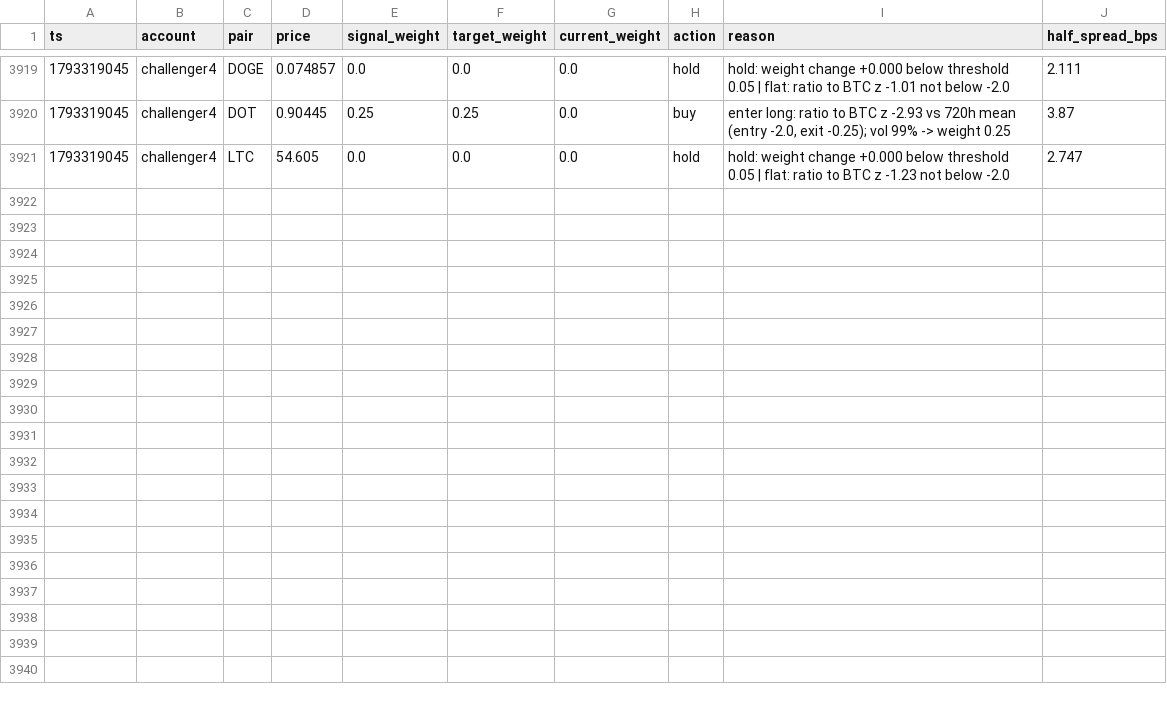
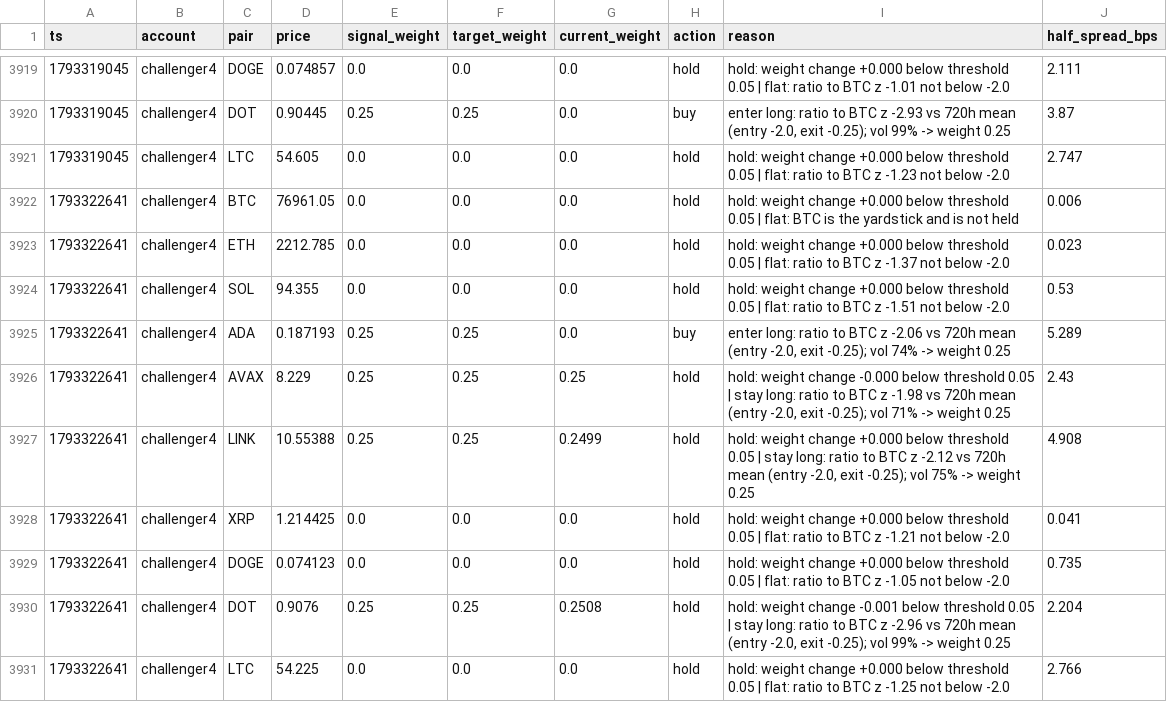
Before and after one commit to bookerfin-pixel/quantloop, a CSV file: state/challenger4/decisions.csv, drawn as a sheet; only a part is shown, gaps mark what is left out; the diff names each change by its address in the sheet, - before the commit and + after, or states it on an @@ line.

Commit message:
state: 2026-10-30T01:10Z

```diff
--- a/state/challenger4/decisions.csv
+++ b/state/challenger4/decisions.csv
+row 3922: 1793322641 | challenger4 | BTC | 76961.05 | 0.0 | 0.0 | 0.0 | hold | hold: weight change +0.000 below threshold 0.05 | flat: BTC is the yardstick and is not held | 0.006
+row 3923: 1793322641 | challenger4 | ETH | 2212.785 | 0.0 | 0.0 | 0.0 | hold | hold: weight change +0.000 below threshold 0.05 | flat: ratio to BTC z -1.37 not below -2.0 | 0.023
+row 3924: 1793322641 | challenger4 | SOL | 94.355 | 0.0 | 0.0 | 0.0 | hold | hold: weight change +0.000 below threshold 0.05 | flat: ratio to BTC z -1.51 not below -2.0 | 0.53
+row 3925: 1793322641 | challenger4 | ADA | 0.187193 | 0.25 | 0.25 | 0.0 | buy | enter long: ratio to BTC z -2.06 vs 720h mean (entry -2.0, exit -0.25); vol 74% -> weight 0.25 | 5.289
+row 3926: 1793322641 | challenger4 | AVAX | 8.229 | 0.25 | 0.25 | 0.25 | hold | hold: weight change -0.000 below threshold 0.05 | stay long: ratio to BTC z -1.98 vs 720h mean (entry -2.0, exit -0.25); vol 71% -> weight 0.25 | 2.43
+row 3927: 1793322641 | challenger4 | LINK | 10.55388 | 0.25 | 0.25 | 0.2499 | hold | hold: weight change +0.000 below threshold 0.05 | stay long: ratio to BTC z -2.12 vs 720h mean (entry -2.0, exit -0.25); vol 75% -> weight 0.25 | 4.908
+row 3928: 1793322641 | challenger4 | XRP | 1.214425 | 0.0 | 0.0 | 0.0 | hold | hold: weight change +0.000 below threshold 0.05 | flat: ratio to BTC z -1.21 not below -2.0 | 0.041
+row 3929: 1793322641 | challenger4 | DOGE | 0.074123 | 0.0 | 0.0 | 0.0 | hold | hold: weight change +0.000 below threshold 0.05 | flat: ratio to BTC z -1.05 not below -2.0 | 0.735
+row 3930: 1793322641 | challenger4 | DOT | 0.9076 | 0.25 | 0.25 | 0.2508 | hold | hold: weight change -0.001 below threshold 0.05 | stay long: ratio to BTC z -2.96 vs 720h mean (entry -2.0, exit -0.25); vol 99% -> weight 0.25 | 2.204
+row 3931: 1793322641 | challenger4 | LTC | 54.225 | 0.0 | 0.0 | 0.0 | hold | hold: weight change +0.000 below threshold 0.05 | flat: ratio to BTC z -1.25 not below -2.0 | 2.766
```
Also changed, not shown: state/candles/ADA.csv, state/candles/BTC.csv, 24 other files.
